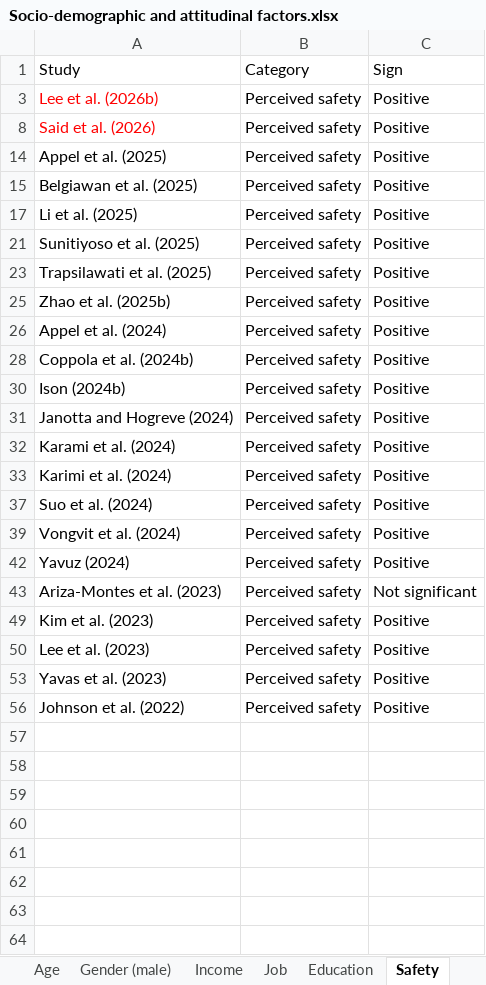
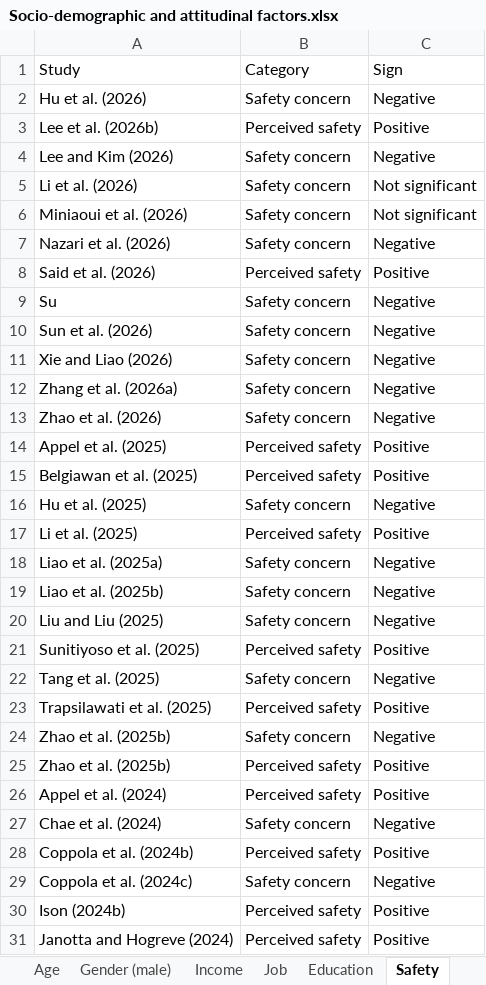
Before and after one commit to ChenyangWu1991/UAM-demand-analysis-review, an Excel workbook: Socio-demographic and attitudinal factors.xlsx, sheet Safety, drawn as a sheet; only a part is shown; the shorter side is filled out with more unchanged rows; values as stored, in another font and other column widths than the file's, no borders; charts and pictures not drawn; the diff covers the shown part only; the diff names each change by its address in the sheet, - before the commit and + after, or states it on an @@ line.

Commit message:
Update source workbook names and data

```diff
--- a/Socio-demographic and attitudinal factors.xlsx (sheet Safety)
+++ b/Socio-demographic and attitudinal factors.xlsx (sheet Safety)
@@ row 2 unhidden: Hu et al. (2026) | Safety concern | Negative @@
-A3 text colour: #FF0000
+A3 text colour: black
@@ row 4 unhidden: Lee and Kim (2026) | Safety concern | Negative @@
@@ row 5 unhidden: Li et al. (2026) | Safety concern | Not significant @@
@@ row 6 unhidden: Miniaoui et al. (2026) | Safety concern | Not significant @@
@@ row 7 unhidden: Nazari et al. (2026) | Safety concern | Negative @@
-A8 text colour: #FF0000
+A8 text colour: black
@@ row 9 unhidden: Su | Safety concern | Negative @@
@@ row 10 unhidden: Sun et al. (2026) | Safety concern | Negative @@
@@ row 11 unhidden: Xie and Liao (2026) | Safety concern | Negative @@
@@ row 12 unhidden: Zhang et al. (2026a) | Safety concern | Negative @@
@@ row 13 unhidden: Zhao et al. (2026) | Safety concern | Negative @@
@@ row 16 unhidden: Hu et al. (2025) | Safety concern | Negative @@
@@ row 18 unhidden: Liao et al. (2025a) | Safety concern | Negative @@
@@ row 19 unhidden: Liao et al. (2025b) | Safety concern | Negative @@
@@ row 20 unhidden: Liu and Liu (2025) | Safety concern | Negative @@
@@ row 22 unhidden: Tang et al. (2025) | Safety concern | Negative @@
@@ row 24 unhidden: Zhao et al. (2025b) | Safety concern | Negative @@
@@ row 27 unhidden: Chae et al. (2024) | Safety concern | Negative @@
@@ row 29 unhidden: Coppola et al. (2024c) | Safety concern | Negative @@
```
Also changed, not shown: 35 hidden or unhidden rows elsewhere in this sheet, sheet Accident history, sheet Education, sheet Age, sheet Gender (male), sheet Summary of studies, sheet Income, 10 more sheets, other sheet tabs, charts or pictures, 7 other files.
